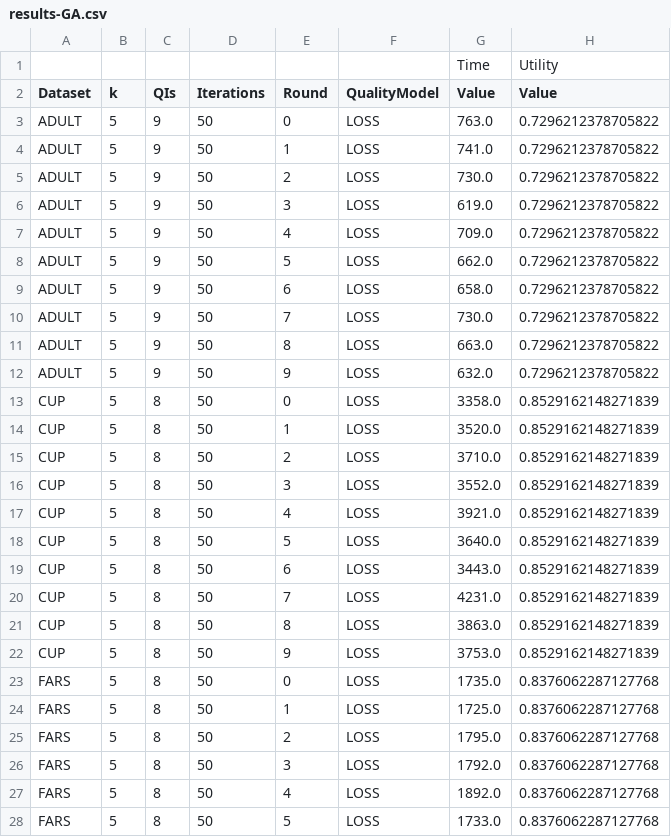
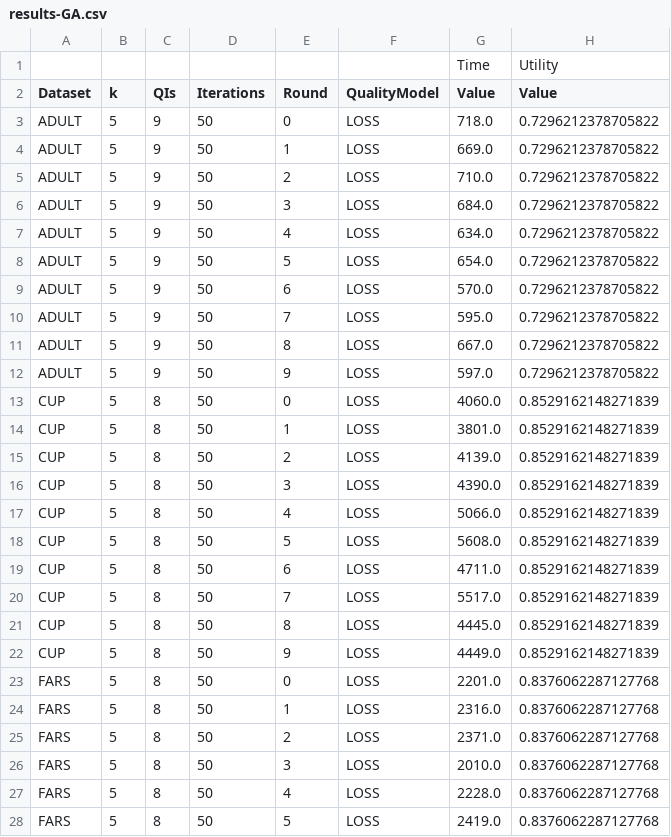
Before and after one commit to srcds/transformation-benchmark, a CSV file: results/results-GA.csv, drawn as a sheet; only a part is shown; the diff covers the shown part only.

```diff
--- a/results/results-GA.csv
+++ b/results/results-GA.csv
@@ -2,27 +2,27 @@
 Dataset;k;QIs;Iterations;Round;QualityModel;Value;Value
-ADULT;5;9;50;0;LOSS;763.0;0.7296212378705822
-ADULT;5;9;50;1;LOSS;741.0;0.7296212378705822
-ADULT;5;9;50;2;LOSS;730.0;0.7296212378705822
-ADULT;5;9;50;3;LOSS;619.0;0.7296212378705822
-ADULT;5;9;50;4;LOSS;709.0;0.7296212378705822
-ADULT;5;9;50;5;LOSS;662.0;0.7296212378705822
-ADULT;5;9;50;6;LOSS;658.0;0.7296212378705822
-ADULT;5;9;50;7;LOSS;730.0;0.7296212378705822
-ADULT;5;9;50;8;LOSS;663.0;0.7296212378705822
-ADULT;5;9;50;9;LOSS;632.0;0.7296212378705822
-CUP;5;8;50;0;LOSS;3358.0;0.8529162148271839
-CUP;5;8;50;1;LOSS;3520.0;0.8529162148271839
-CUP;5;8;50;2;LOSS;3710.0;0.8529162148271839
-CUP;5;8;50;3;LOSS;3552.0;0.8529162148271839
-CUP;5;8;50;4;LOSS;3921.0;0.8529162148271839
-CUP;5;8;50;5;LOSS;3640.0;0.8529162148271839
-CUP;5;8;50;6;LOSS;3443.0;0.8529162148271839
-CUP;5;8;50;7;LOSS;4231.0;0.8529162148271839
-CUP;5;8;50;8;LOSS;3863.0;0.8529162148271839
-CUP;5;8;50;9;LOSS;3753.0;0.8529162148271839
-FARS;5;8;50;0;LOSS;1735.0;0.8376062287127768
-FARS;5;8;50;1;LOSS;1725.0;0.8376062287127768
-FARS;5;8;50;2;LOSS;1795.0;0.8376062287127768
-FARS;5;8;50;3;LOSS;1792.0;0.8376062287127768
-FARS;5;8;50;4;LOSS;1892.0;0.8376062287127768
-FARS;5;8;50;5;LOSS;1733.0;0.8376062287127768
+ADULT;5;9;50;0;LOSS;718.0;0.7296212378705822
+ADULT;5;9;50;1;LOSS;669.0;0.7296212378705822
+ADULT;5;9;50;2;LOSS;710.0;0.7296212378705822
+ADULT;5;9;50;3;LOSS;684.0;0.7296212378705822
+ADULT;5;9;50;4;LOSS;634.0;0.7296212378705822
+ADULT;5;9;50;5;LOSS;654.0;0.7296212378705822
+ADULT;5;9;50;6;LOSS;570.0;0.7296212378705822
+ADULT;5;9;50;7;LOSS;595.0;0.7296212378705822
+ADULT;5;9;50;8;LOSS;667.0;0.7296212378705822
+ADULT;5;9;50;9;LOSS;597.0;0.7296212378705822
+CUP;5;8;50;0;LOSS;4060.0;0.8529162148271839
+CUP;5;8;50;1;LOSS;3801.0;0.8529162148271839
+CUP;5;8;50;2;LOSS;4139.0;0.8529162148271839
+CUP;5;8;50;3;LOSS;4390.0;0.8529162148271839
+CUP;5;8;50;4;LOSS;5066.0;0.8529162148271839
+CUP;5;8;50;5;LOSS;5608.0;0.8529162148271839
+CUP;5;8;50;6;LOSS;4711.0;0.8529162148271839
+CUP;5;8;50;7;LOSS;5517.0;0.8529162148271839
+CUP;5;8;50;8;LOSS;4445.0;0.8529162148271839
+CUP;5;8;50;9;LOSS;4449.0;0.8529162148271839
+FARS;5;8;50;0;LOSS;2201.0;0.8376062287127768
+FARS;5;8;50;1;LOSS;2316.0;0.8376062287127768
+FARS;5;8;50;2;LOSS;2371.0;0.8376062287127768
+FARS;5;8;50;3;LOSS;2010.0;0.8376062287127768
+FARS;5;8;50;4;LOSS;2228.0;0.8376062287127768
+FARS;5;8;50;5;LOSS;2419.0;0.8376062287127768
```
Also changed, not shown: 24 edited cells elsewhere in this file, results/results-FLASH.csv, 2 other files.
